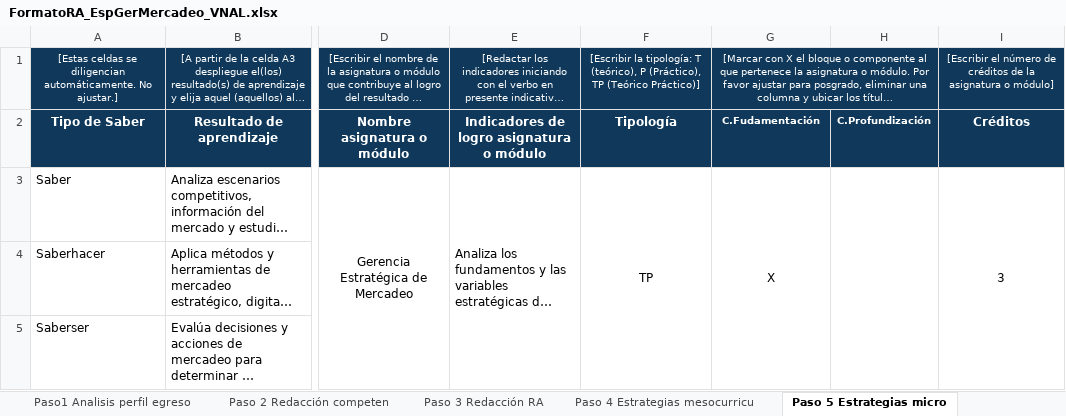
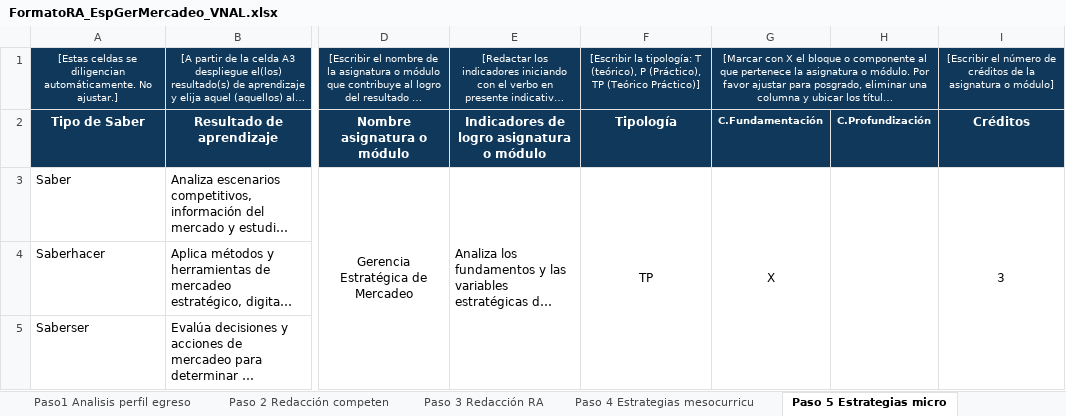
Before and after one commit to Ximena5745/Analisis_Curricular, an Excel workbook: data/raw/01_FormatosRA_ReformaCurricular/FormatoRA_EspGerMercadeo_VNAL.xlsx, sheet Paso 5 Estrategias micro, drawn as a sheet; only a part is shown, gaps mark what is left out; long unchanged cells end in …; values as stored, in another font and other column widths than the file's, no borders; the diff names each change by its address in the sheet, - before the commit and + after, or states it on an @@ line.

```diff
--- a/data/raw/01_FormatosRA_ReformaCurricular/FormatoRA_EspGerMercadeo_VNAL.xlsx (sheet Paso 5 Estrategias micro)
+++ b/data/raw/01_FormatosRA_ReformaCurricular/FormatoRA_EspGerMercadeo_VNAL.xlsx (sheet Paso 5 Estrategias micro)
-G2: C.Fudamentación
+G2: C.Fundamentación
```
Also changed, not shown: data/raw/01_FormatosRA_ReformaCurricular/FormatoRA_ECENJA_PBOG.xlsx, data/raw/01_FormatosRA_ReformaCurricular/FormatoRA_Esp.LogisGestCadAbast_PBOG.xlsx, 6 other files.
